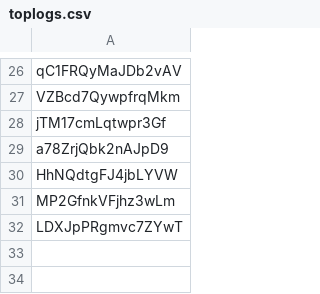
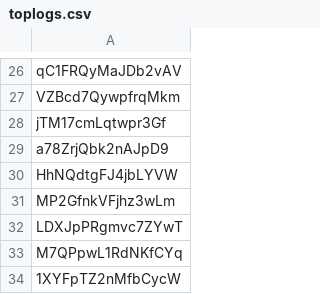
Before and after one commit to JeromeTT/fflogs-data, a CSV file: toplogs.csv, drawn as a sheet; only a part is shown, gaps mark what is left out; the diff names each change by its address in the sheet, - before the commit and + after, or states it on an @@ line.

```diff
--- a/toplogs.csv
+++ b/toplogs.csv
+row 33: M7QPpwL1RdNKfCYq
+row 34: 1XYFpTZ2nMfbCycW
```
Also changed, not shown: output.csv, topPersonalBest.csv.
